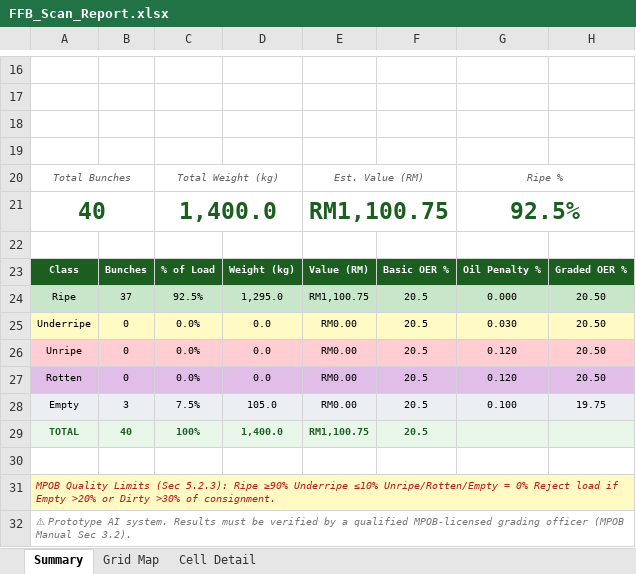
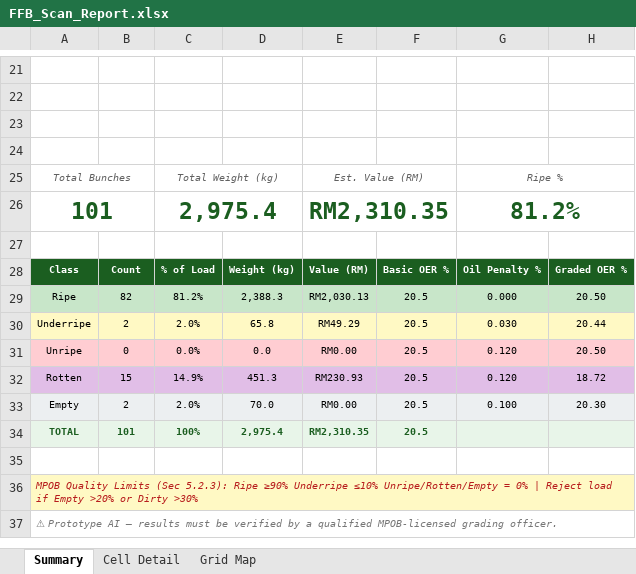
Before and after one commit to freemindcoder01/POME_Guide, an Excel workbook: FFB_Scan_Report.xlsx, sheet Summary, drawn as a sheet; only a part is shown, gaps mark what is left out; values as stored, in another font and other column widths than the file's, no borders; charts and pictures not drawn; removed rows and columns are numbered as before the commit, all else as after; the diff covers the shown part only; the diff names each change by its address in the sheet, - before the commit and + after, or states it on an @@ line.

```diff
--- a/FFB_Scan_Report.xlsx (sheet Summary)
+++ b/FFB_Scan_Report.xlsx (sheet Summary)
@@ sheet tab order changed: Summary | Cell Detail | Grid Map @@
-row 21: 40 |  | 1,400.0 |  | RM1,100.75 |  | 92.5%
+row 26: 101 |  | 2,975.4 |  | RM2,310.35 |  | 81.2%
-B28: Bunches
+B28: Count
-B29: 37
+B29: 82
-C29: 92.5%
+C29: 81.2%
-D29: 1,295.0
+D29: 2,388.3
-E29: RM1,100.75
+E29: RM2,030.13
-B30: 0
+B30: 2
-C30: 0.0%
+C30: 2.0%
-D30: 0.0
+D30: 65.8
-E30: RM0.00
+E30: RM49.29
-H30: 20.50
+H30: 20.44
-B32: 0
+B32: 15
-C32: 0.0%
+C32: 14.9%
-D32: 0.0
+D32: 451.3
-E32: RM0.00
+E32: RM230.93
-H32: 20.50
+H32: 18.72
-B33: 3
+B33: 2
-C33: 7.5%
+C33: 2.0%
-D33: 105.0
+D33: 70.0
-H33: 19.75
+H33: 20.30
-B34: 40
+B34: 101
-D34: 1,400.0
+D34: 2,975.4
-E34: RM1,100.75
+E34: RM2,310.35
-A36: …= 0% Reject load if Empty >20% or Dirty >30% of consignment.
+A36: …= 0% | Reject load if Empty >20% or Dirty >30%
-B36:H36 fill: #FFF9C4
+B36:H36 fill: none
-A37: …Prototype AI system. Results must be verified by a qualified MPOB-licensed grading officer (MPOB Manual Sec 3.2).
+A37: …Prototype AI — results must be verified by a qualified MPOB-licensed grading officer.
```
Also changed, not shown: 5 added rows and 2 edited cells elsewhere in this sheet, sheet Cell Detail, sheet Grid Map, charts or pictures, 1 other file.
